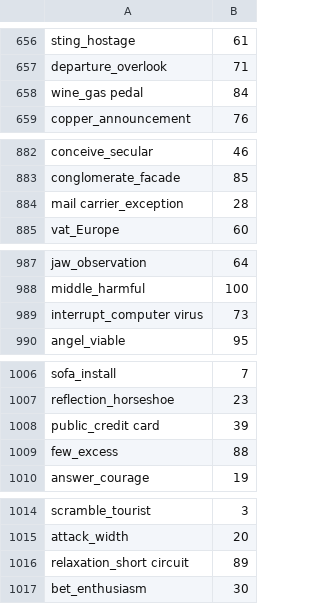
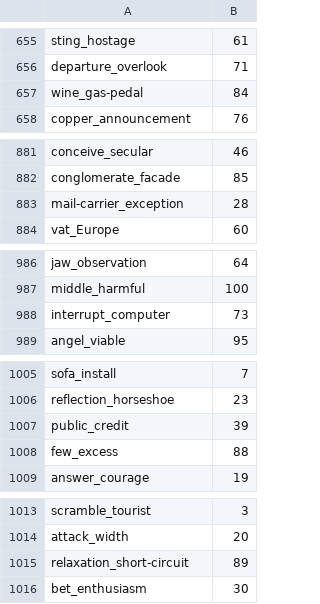
Before and after one commit to ananthugrasenan/Completely, a CSV file: resources/wordscores04.csv, drawn as a sheet; only a part is shown, gaps mark what is left out; the diff covers the shown part only.

```diff
--- a/resources/wordscores04.csv
+++ b/resources/wordscores04.csv
@@ -657,3 +656,3 @@ sting_hostage,61
 departure_overlook,71
-wine_gas pedal,84
+wine_gas-pedal,84
 copper_announcement,76
@@ -883,3 +882,3 @@ conceive_secular,46
 conglomerate_facade,85
-mail carrier_exception,28
+mail-carrier_exception,28
 vat_Europe,60
@@ -988,3 +987,3 @@ jaw_observation,64
 middle_harmful,100
-interrupt_computer virus,73
+interrupt_computer,73
 angel_viable,95
@@ -1007,3 +1006,3 @@ sofa_install,7
 reflection_horseshoe,23
-public_credit card,39
+public_credit,39
 few_excess,88
@@ -1015,3 +1014,3 @@ scramble_tourist,3
 attack_width,20
-relaxation_short circuit,89
+relaxation_short-circuit,89
 bet_enthusiasm,30
```
Also changed, not shown: 2 removed rows and 33 edited cells elsewhere in this file, resources/wordscores02.csv, resources/wordscores03.csv, 2 other files.
